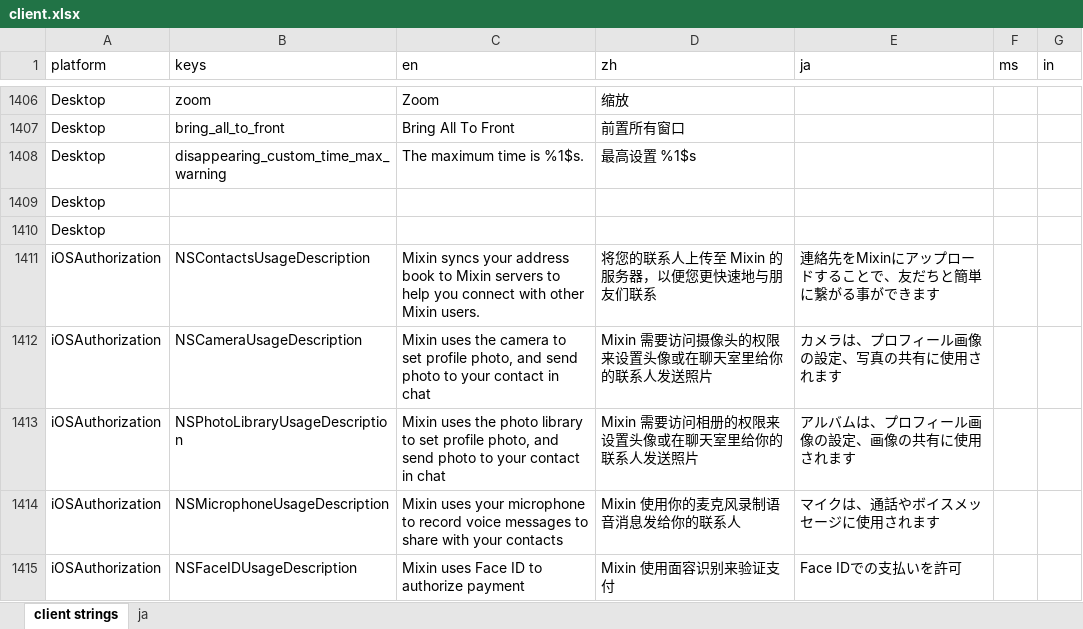
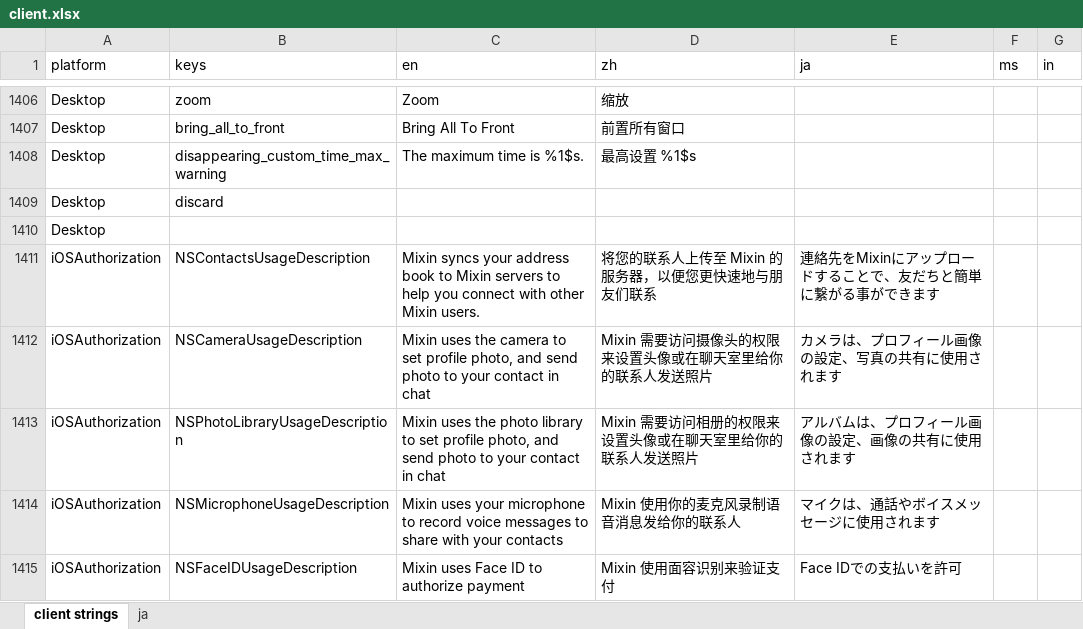
Before and after one commit to xingstarx/sync-google-sheet, an Excel workbook: client.xlsx, sheet client strings, drawn as a sheet; only a part is shown, gaps mark what is left out; values as stored, in another font and other column widths than the file's, no borders; charts and pictures and conditional formats not drawn; the diff names each change by its address in the sheet, - before the commit and + after, or states it on an @@ line.

Commit message:
update client.xlsx

```diff
--- a/client.xlsx (sheet client strings)
+++ b/client.xlsx (sheet client strings)
-B1409 (keys): (empty)
+B1409 (keys): discard
```
